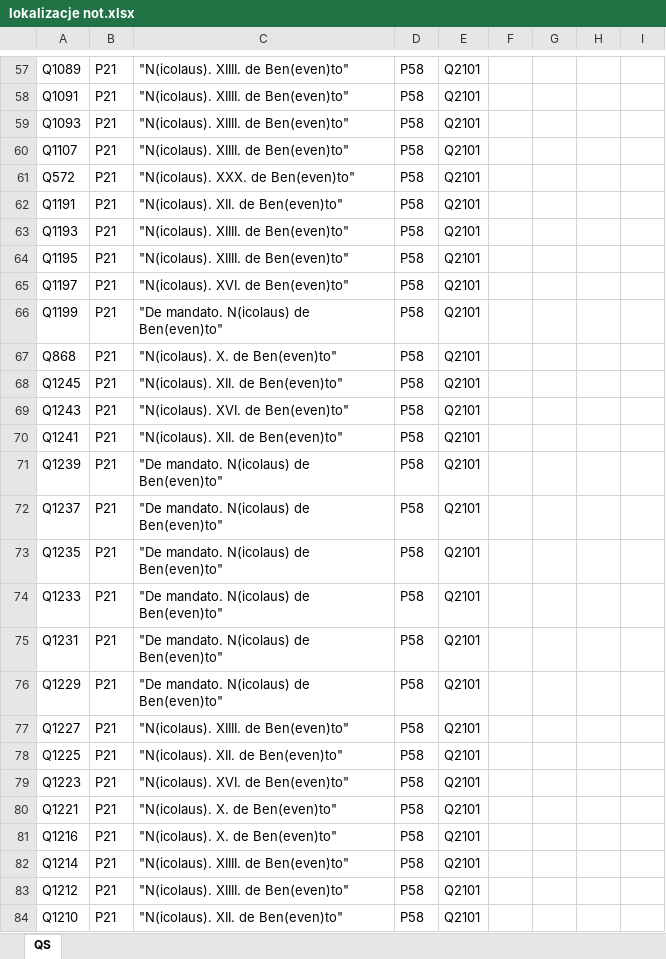
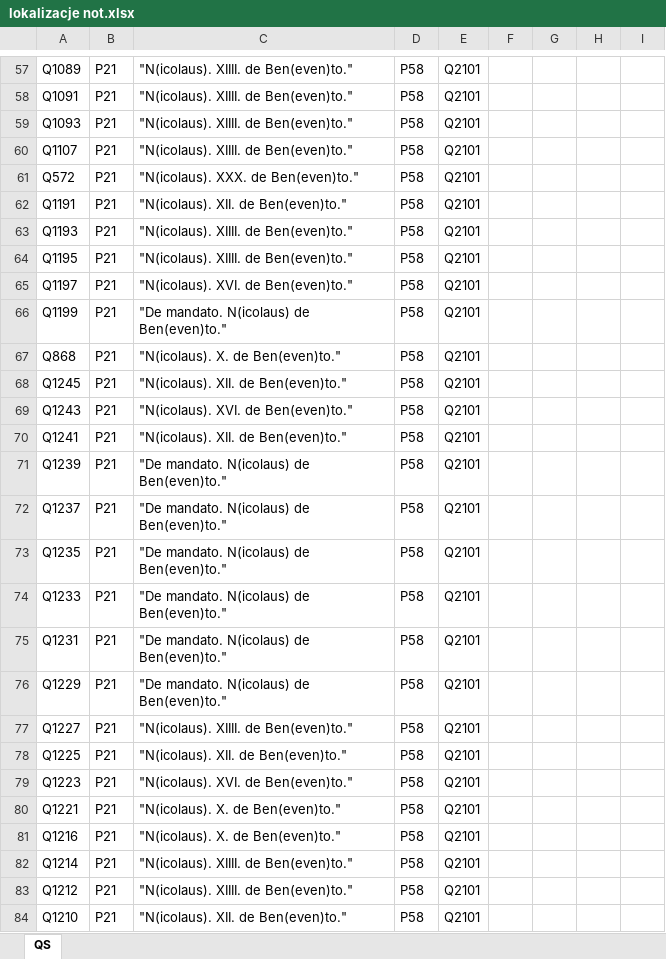
Before and after one commit to lpoznanski/Wiki_update, an Excel workbook: transze 01.2025/poprawki/lokalizacje not.xlsx, sheet QS, drawn as a sheet; only a part is shown, gaps mark what is left out; values as stored, in another font and other column widths than the file's, no borders; conditional formats not drawn; the diff covers the shown part only; the diff names each change by its address in the sheet, - before the commit and + after, or states it on an @@ line.

```diff
--- a/transze 01.2025/poprawki/lokalizacje not.xlsx (sheet QS)
+++ b/transze 01.2025/poprawki/lokalizacje not.xlsx (sheet QS)
-C57:C60: "N(icolaus). XIIII. de Ben(even)to"
+C57:C60: "N(icolaus). XIIII. de Ben(even)to."
-C61: "N(icolaus). XXX. de Ben(even)to"
+C61: "N(icolaus). XXX. de Ben(even)to."
-C62: "N(icolaus). XII. de Ben(even)to"
+C62: "N(icolaus). XII. de Ben(even)to."
-C63:C64: "N(icolaus). XIIII. de Ben(even)to"
+C63:C64: "N(icolaus). XIIII. de Ben(even)to."
-C65: "N(icolaus). XVI. de Ben(even)to"
+C65: "N(icolaus). XVI. de Ben(even)to."
-C66: "De mandato. N(icolaus) de Ben(even)to"
+C66: "De mandato. N(icolaus) de Ben(even)to."
-C67: "N(icolaus). X. de Ben(even)to"
+C67: "N(icolaus). X. de Ben(even)to."
-C68: "N(icolaus). XII. de Ben(even)to"
+C68: "N(icolaus). XII. de Ben(even)to."
-C69: "N(icolaus). XVI. de Ben(even)to"
+C69: "N(icolaus). XVI. de Ben(even)to."
-C70: "N(icolaus). XII. de Ben(even)to"
+C70: "N(icolaus). XII. de Ben(even)to."
-C71:C76: "De mandato. N(icolaus) de Ben(even)to"
+C71:C76: "De mandato. N(icolaus) de Ben(even)to."
-C77: "N(icolaus). XIIII. de Ben(even)to"
+C77: "N(icolaus). XIIII. de Ben(even)to."
-C78: "N(icolaus). XII. de Ben(even)to"
+C78: "N(icolaus). XII. de Ben(even)to."
-C79: "N(icolaus). XVI. de Ben(even)to"
+C79: "N(icolaus). XVI. de Ben(even)to."
-C80:C81: "N(icolaus). X. de Ben(even)to"
+C80:C81: "N(icolaus). X. de Ben(even)to."
-C82:C83: "N(icolaus). XIIII. de Ben(even)to"
+C82:C83: "N(icolaus). XIIII. de Ben(even)to."
-C84: "N(icolaus). XII. de Ben(even)to"
+C84: "N(icolaus). XII. de Ben(even)to."
```
Also changed, not shown: 2 added rows and 69 edited cells elsewhere in this sheet, data_check/note-place.xlsx, result.xlsx, 9 other files.
